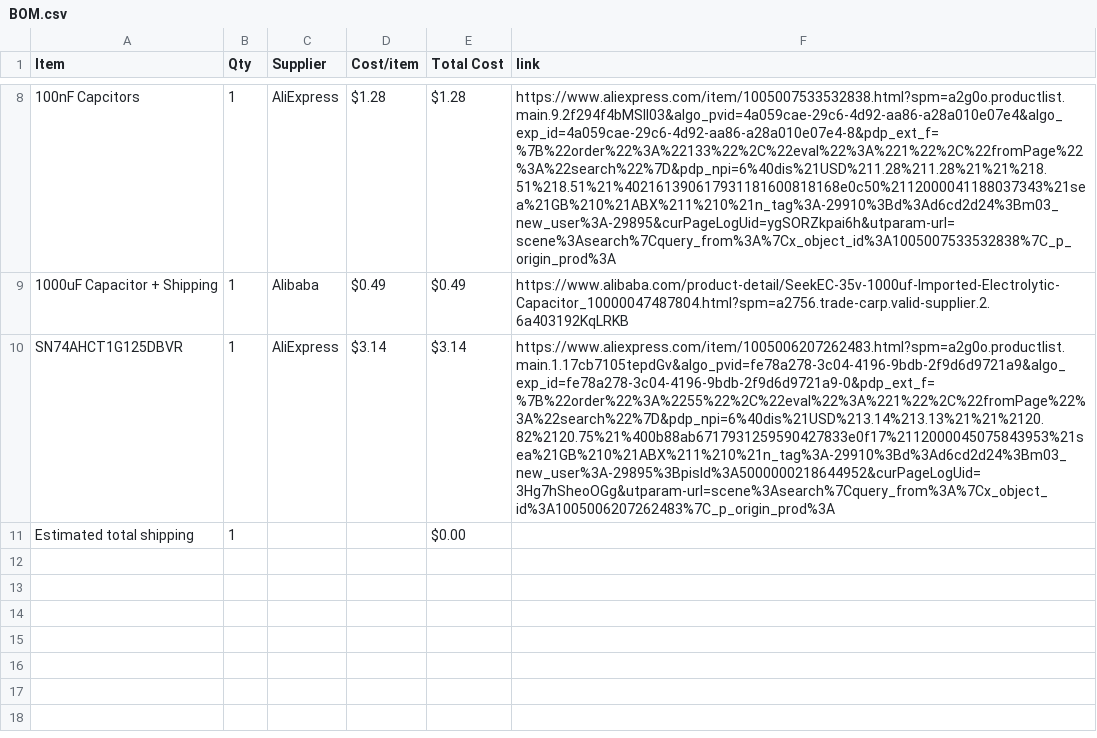
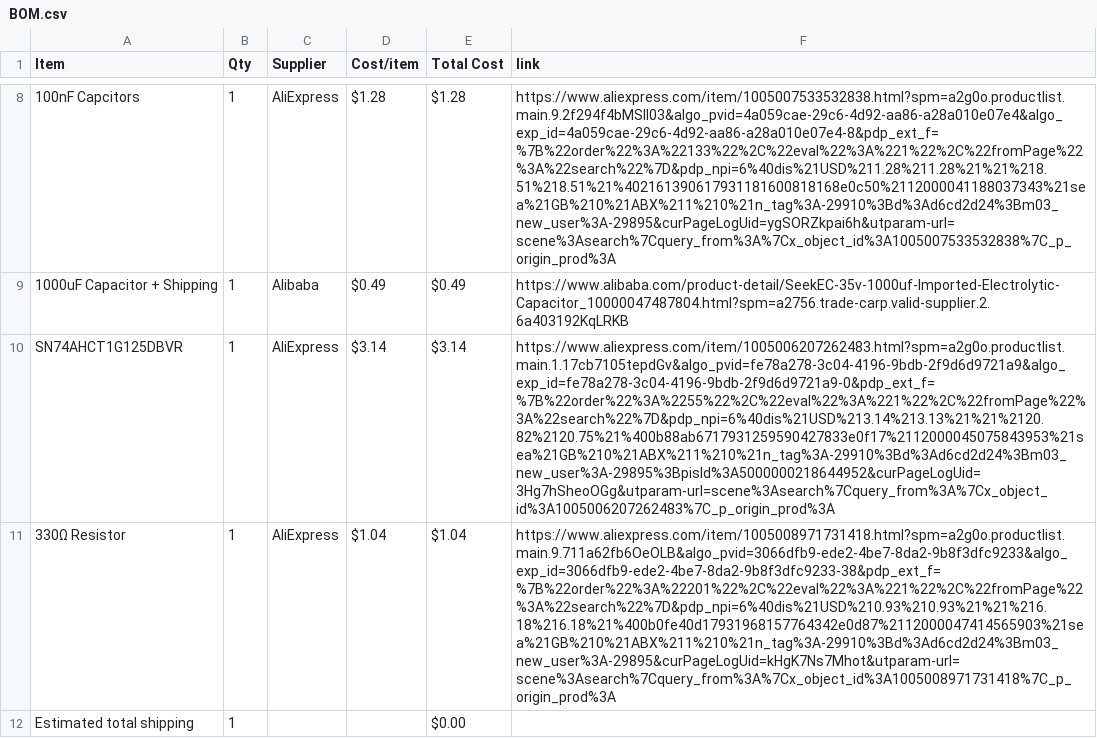
Before and after one commit to Cryptoblade9623/Digital-Clock, a CSV file: BOM.csv, drawn as a sheet; only a part is shown, gaps mark what is left out; the diff names each change by its address in the sheet, - before the commit and + after, or states it on an @@ line.

Commit message:
Sync Digital Clock from Half Life

```diff
--- a/BOM.csv
+++ b/BOM.csv
+row 11: 330Ω Resistor | 1 | AliExpress | $1.04 | $1.04 | https://www.aliexpress.com/item/1005008971731418.html?spm=a2g0o.productlist.main.9.711a62fb6OeOLB&algo_pvid=3066dfb9-ede2-4be7-8da2-9b8f3dfc9233&algo_exp_id=3066dfb9-ede2-4be7-8da2-9b8f3dfc9233-38&pdp_ext_f=%7B%22order%22%3A%22201%22%2C%22eval%22%3A%221%22%2C%22fromPage%22%3A%22search%22%7D&pdp_npi=6%40dis%21USD%210.93%210.93%21%21%216.18%216.18%21%400b0fe40d17931968157764342e0d87%2112000047414565903%21sea%21GB%210%21ABX%211%210%21n_tag%3A-29910%3Bd%3Ad6cd2d24%3Bm03_new_user%3A-29895&curPageLogUid=kHgK7Ns7Mhot&utparam-url=scene%3Asearch%7Cquery_from%3A%7Cx_object_id%3A1005008971731418%7C_p_origin_prod%3A
```
